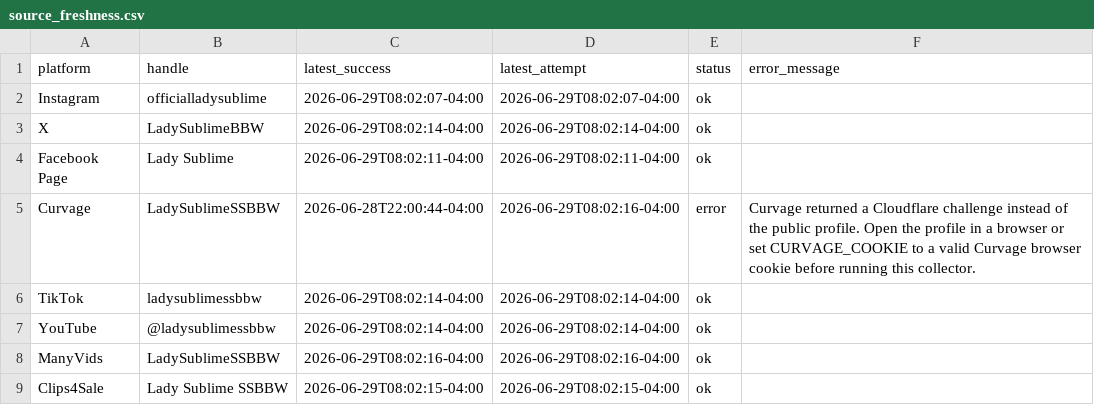
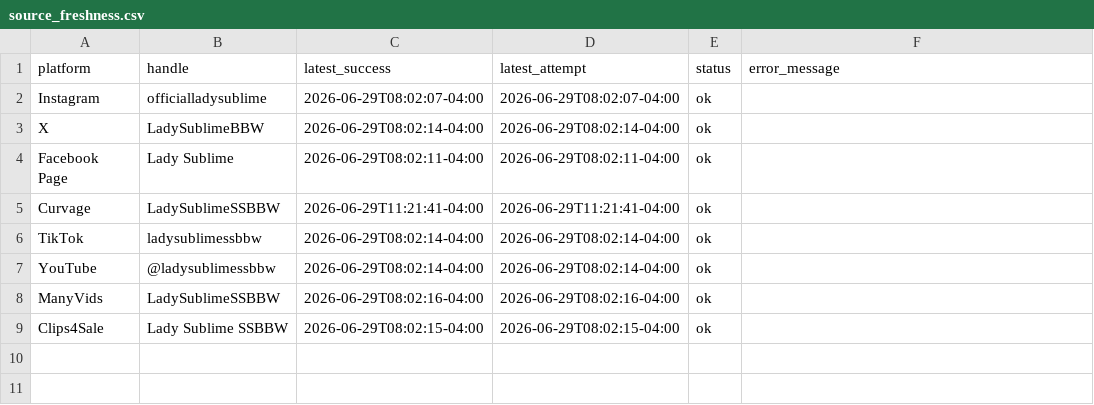
Before and after one commit to Trippaeon3/sublime-social-tracker-site, a CSV file: dashboard/data/source_freshness.csv, drawn as a sheet.

```diff
--- a/dashboard/data/source_freshness.csv
+++ b/dashboard/data/source_freshness.csv
@@ -4,3 +4,3 @@ X,LadySublimeBBW,2026-06-29T08:02:14-04:00,2026-06-29T08:02:14-04:00,ok,
 Facebook Page,Lady Sublime,2026-06-29T08:02:11-04:00,2026-06-29T08:02:11-04:00,ok,
-Curvage,LadySublimeSSBBW,2026-06-28T22:00:44-04:00,2026-06-29T08:02:16-04:00,error,Curvage returned a Cloudflare challenge instead of the public profile. Open the profile in a browser or set CURVAGE_COOKIE to a valid Curvage browser cookie before running this collector.
+Curvage,LadySublimeSSBBW,2026-06-29T11:21:41-04:00,2026-06-29T11:21:41-04:00,ok,
 TikTok,ladysublimessbbw,2026-06-29T08:02:14-04:00,2026-06-29T08:02:14-04:00,ok,
```
Also changed, not shown: dashboard/data/daily_history.csv, dashboard/data/platform_summary.csv, 3 other files.
